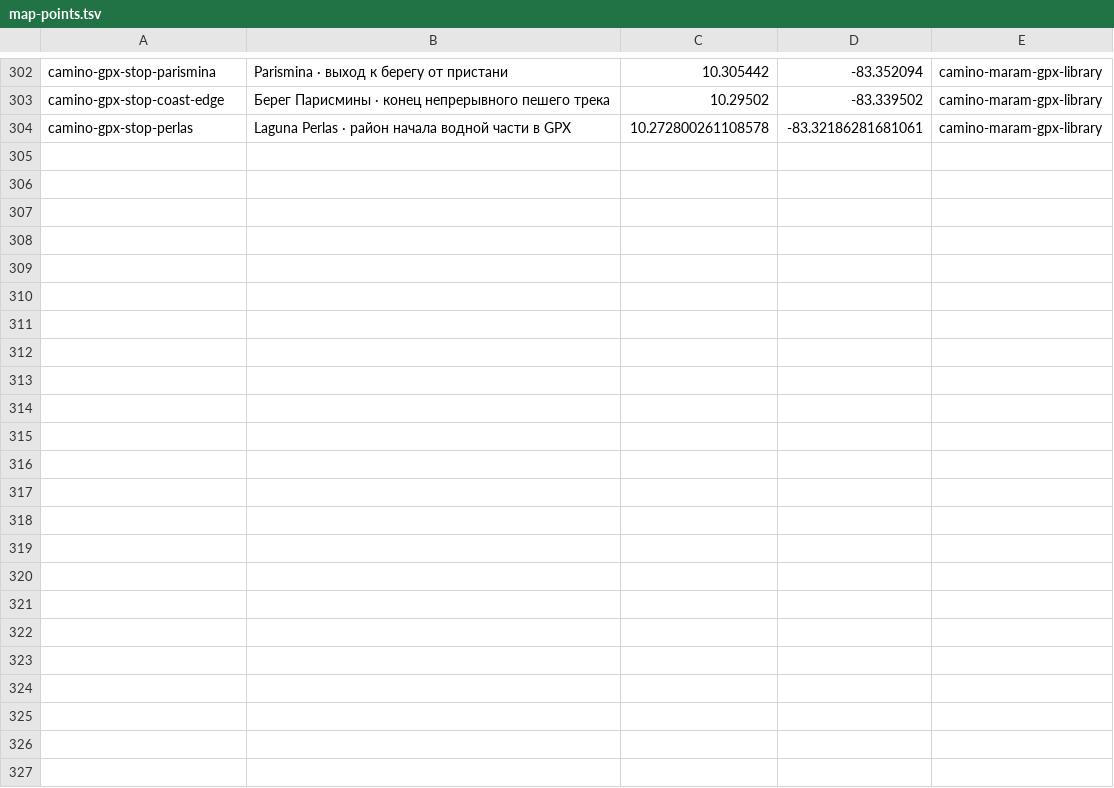
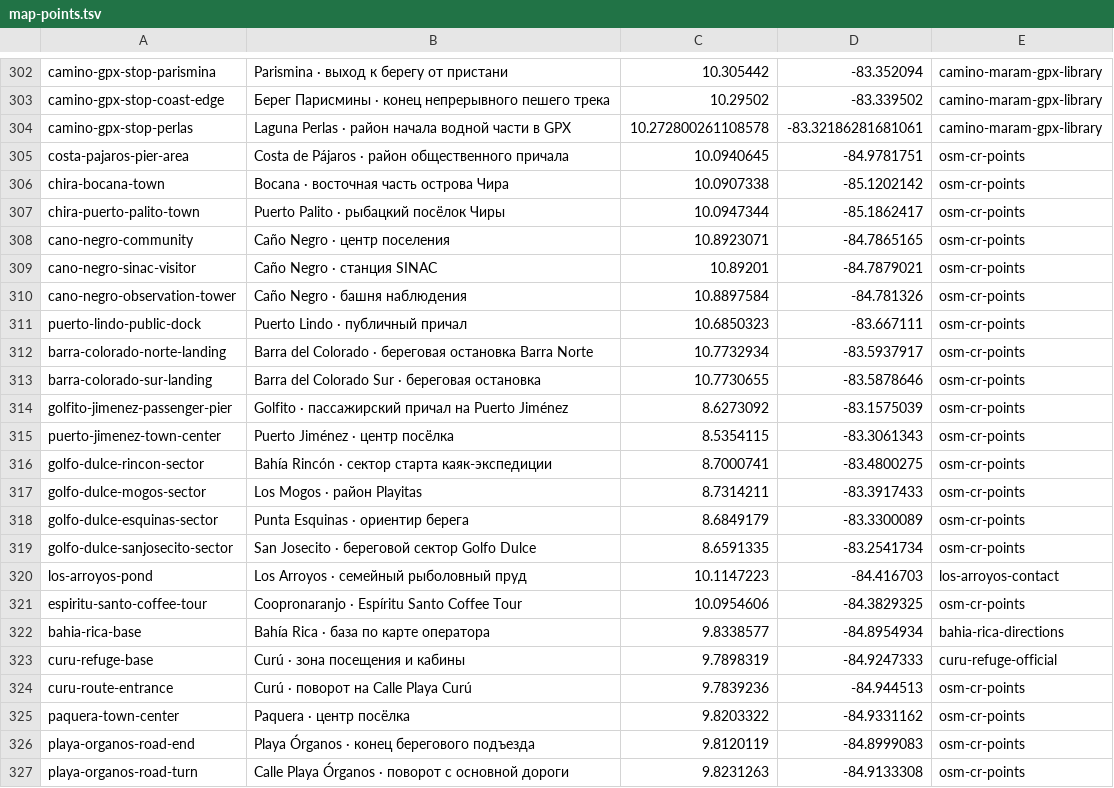
Before and after one commit to Paldd/costa-rica-travel-atlas, a TSV file: data/map-points.tsv, drawn as a sheet; only a part is shown, gaps mark what is left out.

```diff
--- a/data/map-points.tsv
+++ b/data/map-points.tsv
@@ -304 +304,24 @@ camino-gpx-stop-coast-edge	Берег Парисмины · конец непр
 camino-gpx-stop-perlas	Laguna Perlas · район начала водной части в GPX	10.272800261108578	-83.32186281681061	camino-maram-gpx-library
+costa-pajaros-pier-area	Costa de Pájaros · район общественного причала	10.0940645	-84.9781751	osm-cr-points
+chira-bocana-town	Bocana · восточная часть острова Чира	10.0907338	-85.1202142	osm-cr-points
+chira-puerto-palito-town	Puerto Palito · рыбацкий посёлок Чиры	10.0947344	-85.1862417	osm-cr-points
+cano-negro-community	Caño Negro · центр поселения	10.8923071	-84.7865165	osm-cr-points
+cano-negro-sinac-visitor	Caño Negro · станция SINAC	10.89201	-84.7879021	osm-cr-points
+cano-negro-observation-tower	Caño Negro · башня наблюдения	10.8897584	-84.781326	osm-cr-points
+puerto-lindo-public-dock	Puerto Lindo · публичный причал	10.6850323	-83.667111	osm-cr-points
+barra-colorado-norte-landing	Barra del Colorado · береговая остановка Barra Norte	10.7732934	-83.5937917	osm-cr-points
+barra-colorado-sur-landing	Barra del Colorado Sur · береговая остановка	10.7730655	-83.5878646	osm-cr-points
+golfito-jimenez-passenger-pier	Golfito · пассажирский причал на Puerto Jiménez	8.6273092	-83.1575039	osm-cr-points
+puerto-jimenez-town-center	Puerto Jiménez · центр посёлка	8.5354115	-83.3061343	osm-cr-points
+golfo-dulce-rincon-sector	Bahía Rincón · сектор старта каяк-экспедиции	8.7000741	-83.4800275	osm-cr-points
+golfo-dulce-mogos-sector	Los Mogos · район Playitas	8.7314211	-83.3917433	osm-cr-points
+golfo-dulce-esquinas-sector	Punta Esquinas · ориентир берега	8.6849179	-83.3300089	osm-cr-points
+golfo-dulce-sanjosecito-sector	San Josecito · береговой сектор Golfo Dulce	8.6591335	-83.2541734	osm-cr-points
+los-arroyos-pond	Los Arroyos · семейный рыболовный пруд	10.1147223	-84.416703	los-arroyos-contact
+espiritu-santo-coffee-tour	Coopronaranjo · Espíritu Santo Coffee Tour	10.0954606	-84.3829325	osm-cr-points
+bahia-rica-base	Bahía Rica · база по карте оператора	9.8338577	-84.8954934	bahia-rica-directions
+curu-refuge-base	Curú · зона посещения и кабины	9.7898319	-84.9247333	curu-refuge-official
+curu-route-entrance	Curú · поворот на Calle Playa Curú	9.7839236	-84.944513	osm-cr-points
+paquera-town-center	Paquera · центр посёлка	9.8203322	-84.9331162	osm-cr-points
+playa-organos-road-end	Playa Órganos · конец берегового подъезда	9.8120119	-84.8999083	osm-cr-points
+playa-organos-road-turn	Calle Playa Órganos · поворот с основной дороги	9.8231263	-84.9133308	osm-cr-points
```
Also changed, not shown: data/checks.tsv, 6 other files.
